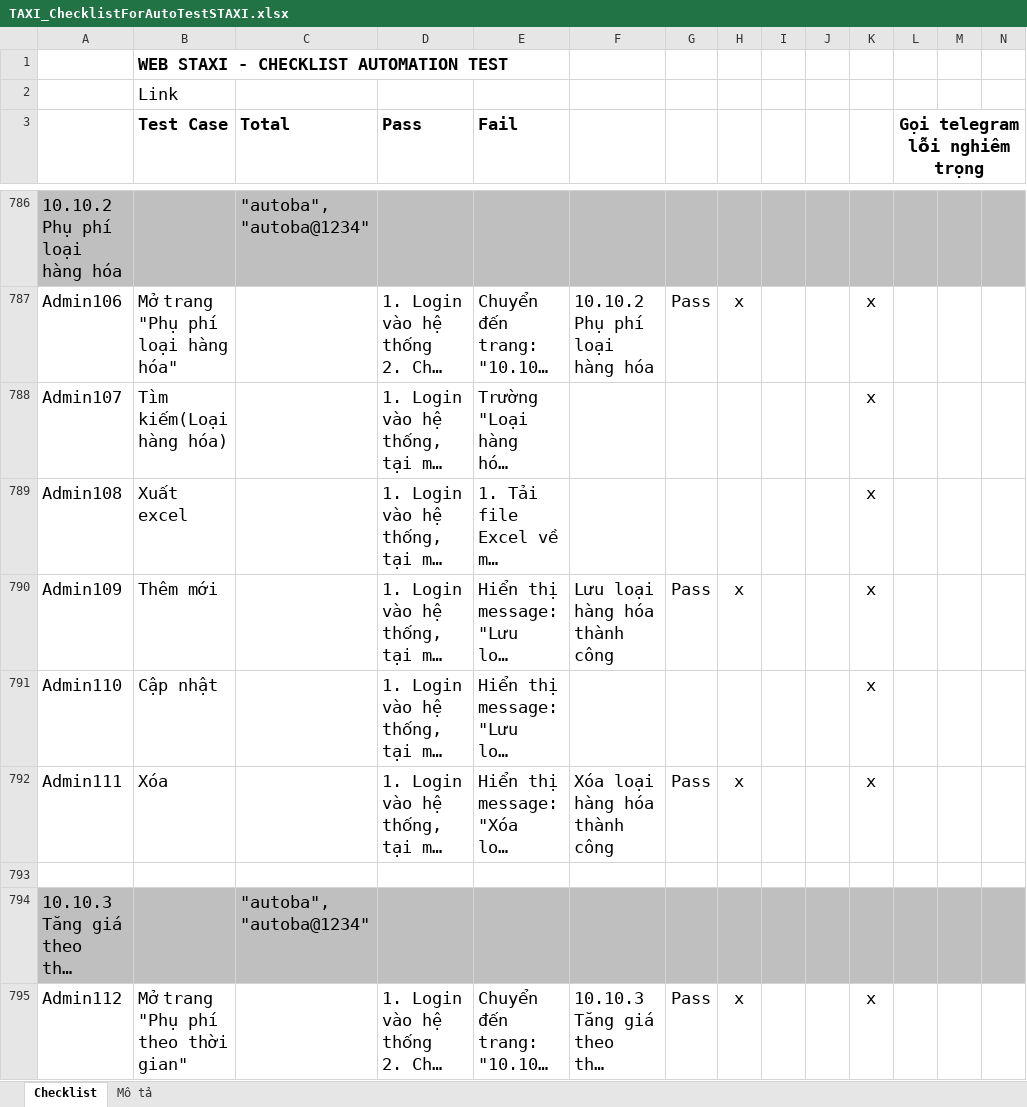
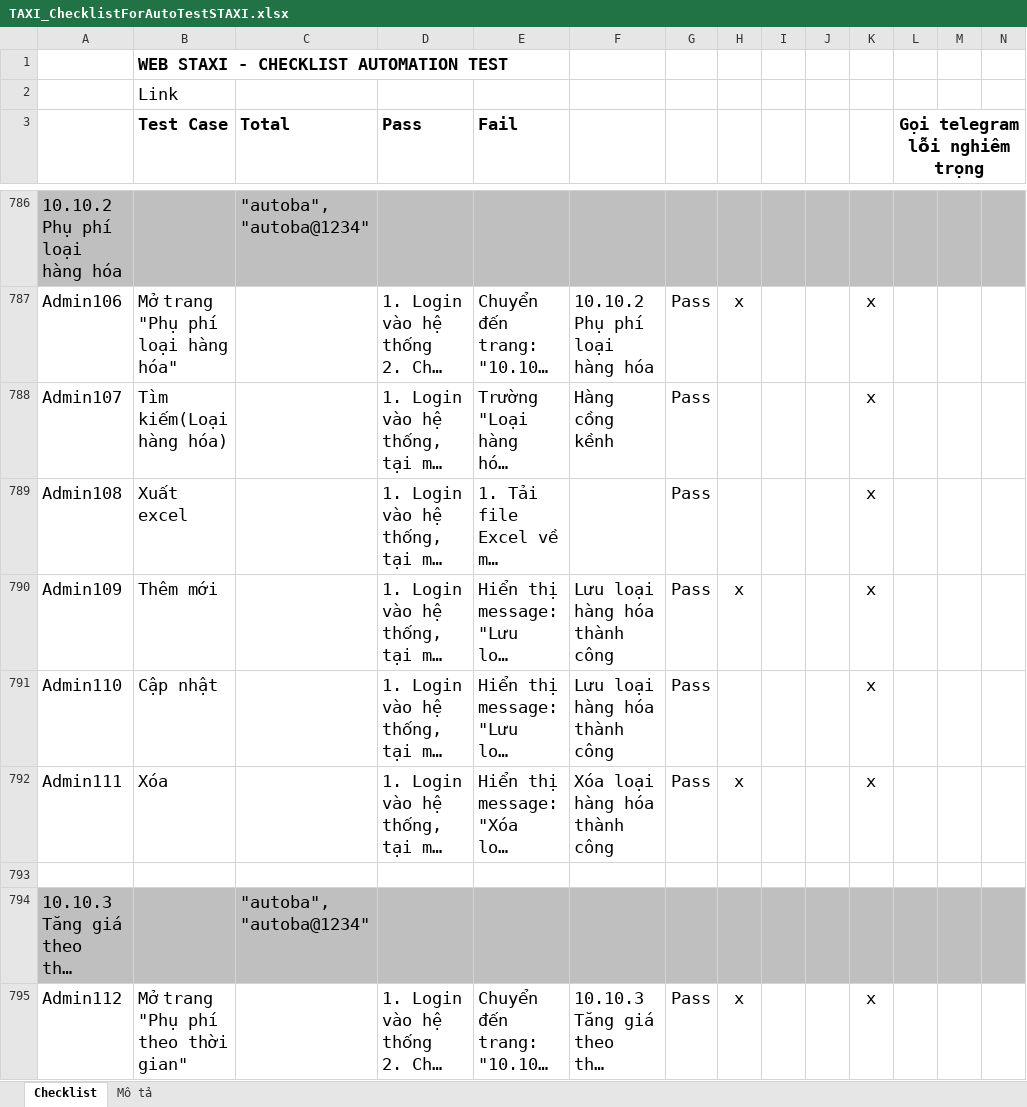
Before and after one commit to truongvck3313/staxi, an Excel workbook: TAXI_ChecklistForAutoTestSTAXI.xlsx, sheet Checklist, drawn as a sheet; only a part is shown, gaps mark what is left out; long unchanged cells end in …; values as stored, in another font and other column widths than the file's, no borders; charts and pictures and conditional formats not drawn; the diff covers the shown part only; the diff names each change by its address in the sheet, - before the commit and + after, or states it on an @@ line.

```diff
--- a/TAXI_ChecklistForAutoTestSTAXI.xlsx (sheet Checklist)
+++ b/TAXI_ChecklistForAutoTestSTAXI.xlsx (sheet Checklist)
-F788: (empty)
+F788: Hàng cồng kềnh
-G788:G789: (empty)
+G788:G789: Pass
-F791: (empty)
+F791: Lưu loại hàng hóa thành công
-G791: (empty)
+G791: Pass
```
Also changed, not shown: 785 edited cells elsewhere in this sheet, 6 other files.
